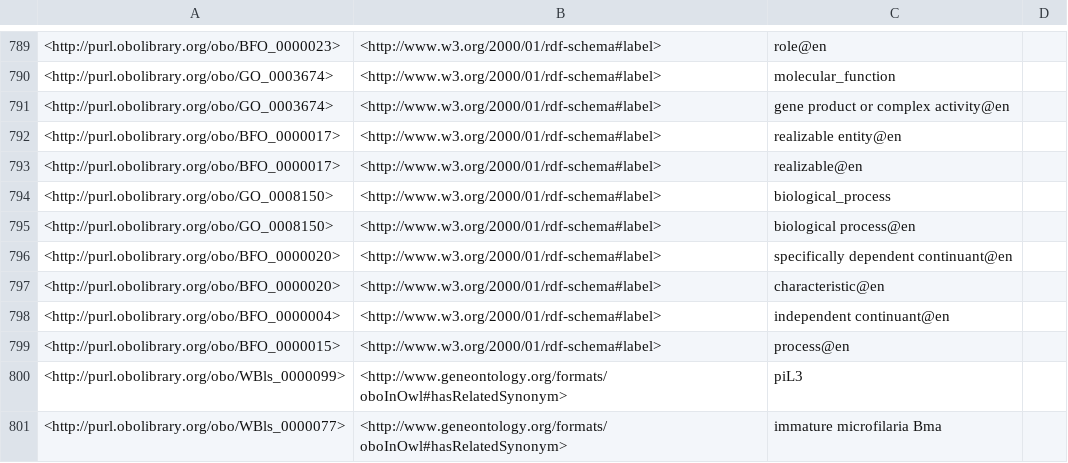
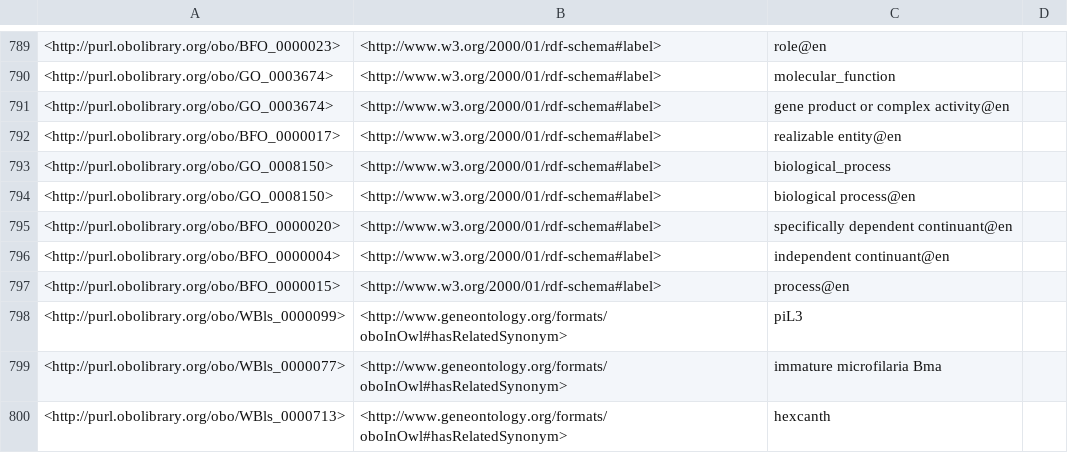
Before and after one commit to obophenotype/c-elegans-development-ontology, a TSV file: src/ontology/reports/synonyms.tsv, drawn as a sheet; only a part is shown, gaps mark what is left out; the shorter side is filled out with more unchanged rows; the diff names each change by its address in the sheet, - before the commit and + after, or states it on an @@ line.

```diff
--- a/src/ontology/reports/synonyms.tsv
+++ b/src/ontology/reports/synonyms.tsv
-row 793: <http://purl.obolibrary.org/obo/BFO_0000017> | <http://www.w3.org/2000/01/rdf-schema#label> | realizable@en
-row 797: <http://purl.obolibrary.org/obo/BFO_0000020> | <http://www.w3.org/2000/01/rdf-schema#label> | characteristic@en
```
Also changed, not shown: src/ontology/reports/basic-report.tsv, src/ontology/reports/edges.tsv, 13 other files.
